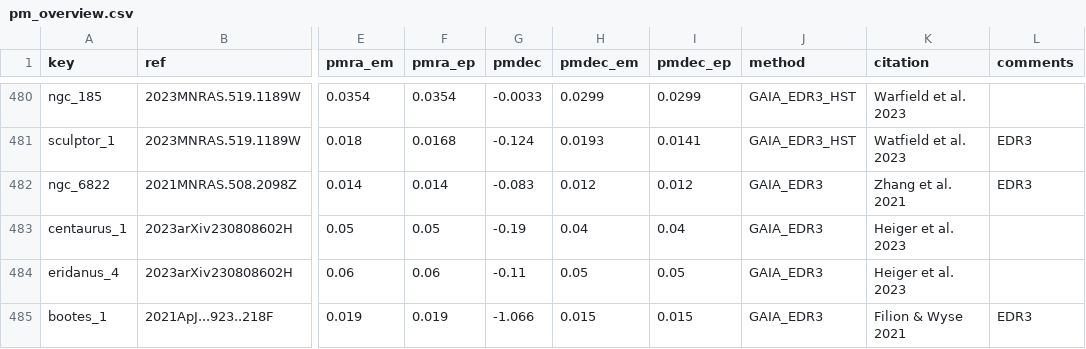
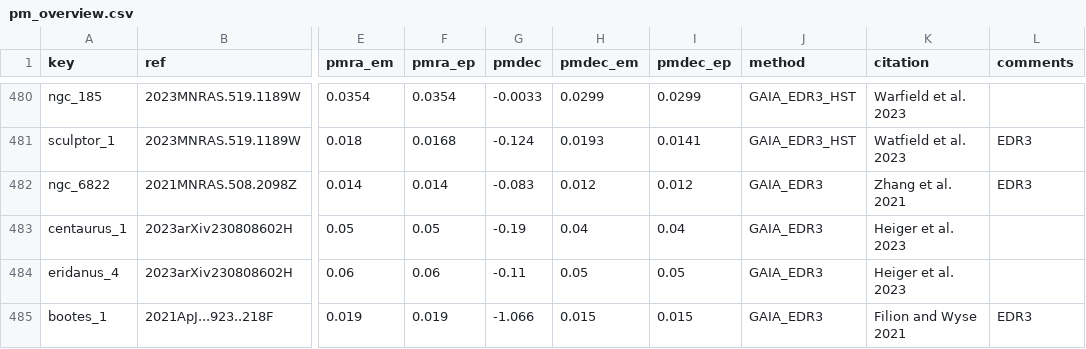
Before and after one commit to apace7/local_volume_database, a CSV file: data/pm_overview.csv, drawn as a sheet; only a part is shown, gaps mark what is left out; the diff names each change by its address in the sheet, - before the commit and + after, or states it on an @@ line.

```diff
--- a/data/pm_overview.csv
+++ b/data/pm_overview.csv
-K485 (citation): Filion & Wyse 2021
+K485 (citation): Filion and Wyse 2021
```
Also changed, not shown: 1 other file.
